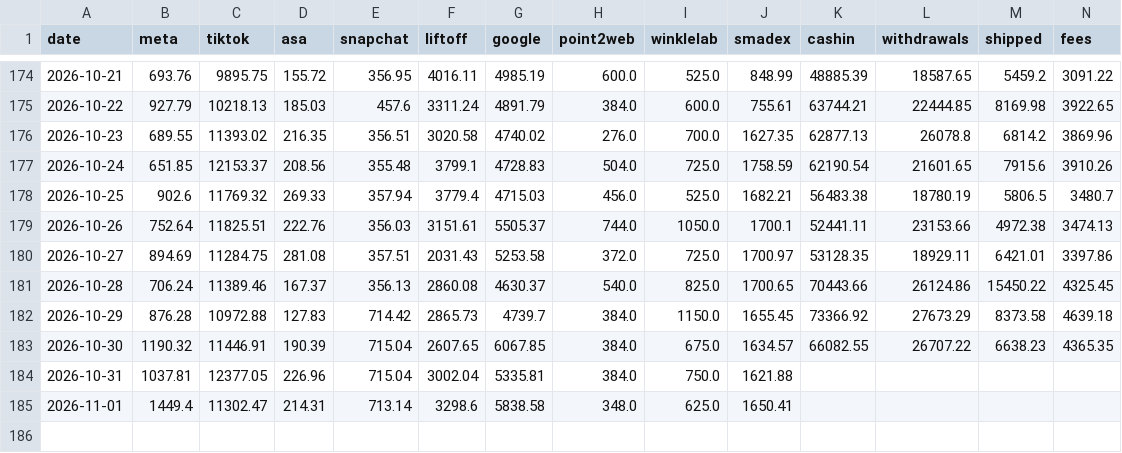
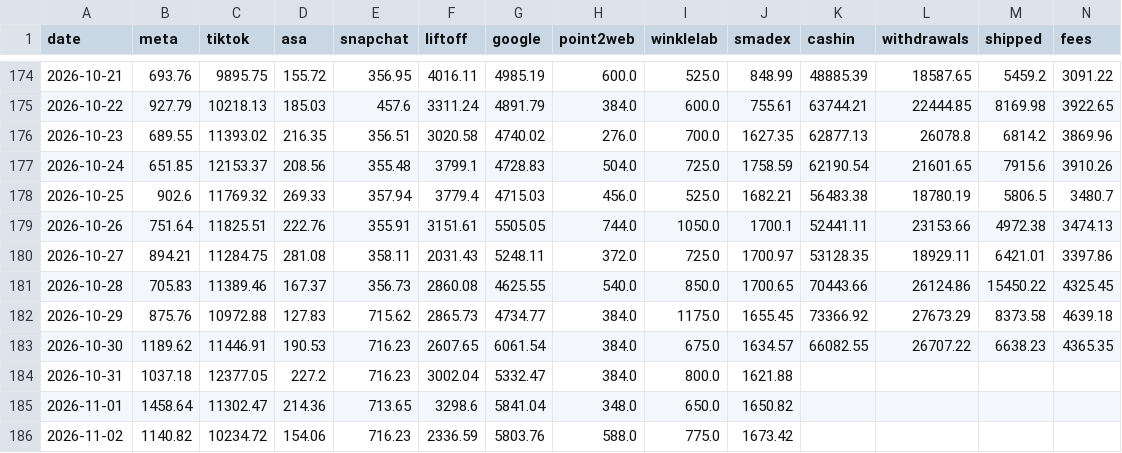
Before and after one commit to jay-slsv/vault-ad-spend-forecaster, a CSV file: spend.csv, drawn as a sheet; only a part is shown, gaps mark what is left out; rows hold the shown columns only; the diff names each change by its address in the sheet, - before the commit and + after, or states it on an @@ line.

Commit message:
Data through 2026-11-02

```diff
--- a/spend.csv
+++ b/spend.csv
-B179 (meta): 752.64
+B179 (meta): 751.64
-E179 (snapchat): 356.03
+E179 (snapchat): 355.91
-G179 (google): 5505.37
+G179 (google): 5505.05
-B180 (meta): 894.69
+B180 (meta): 894.21
-E180 (snapchat): 357.51
+E180 (snapchat): 358.11
-G180 (google): 5253.58
+G180 (google): 5248.11
-B181 (meta): 706.24
+B181 (meta): 705.83
-E181 (snapchat): 356.13
+E181 (snapchat): 356.73
-G181 (google): 4630.37
+G181 (google): 4625.55
-I181 (winklelab): 825.0
+I181 (winklelab): 850.0
-B182 (meta): 876.28
+B182 (meta): 875.76
-E182 (snapchat): 714.42
+E182 (snapchat): 715.62
-G182 (google): 4739.7
+G182 (google): 4734.77
-I182 (winklelab): 1150.0
+I182 (winklelab): 1175.0
-B183 (meta): 1190.32
+B183 (meta): 1189.62
-D183 (asa): 190.39
+D183 (asa): 190.53
-E183:E184 (snapchat): 715.04
+E183:E184 (snapchat): 716.23
-G183 (google): 6067.85
+G183 (google): 6061.54
-B184 (meta): 1037.81
+B184 (meta): 1037.18
-D184 (asa): 226.96
+D184 (asa): 227.2
-G184 (google): 5335.81
+G184 (google): 5332.47
-I184 (winklelab): 750.0
+I184 (winklelab): 800.0
-B185 (meta): 1449.4
+B185 (meta): 1458.64
-D185 (asa): 214.31
+D185 (asa): 214.36
-E185 (snapchat): 713.14
+E185 (snapchat): 713.65
-G185 (google): 5838.58
+G185 (google): 5841.04
-I185 (winklelab): 625.0
+I185 (winklelab): 650.0
-J185 (smadex): 1650.41
+J185 (smadex): 1650.82
+row 186: 2026-11-02 | 1140.82 | 10234.72 | 154.06 | 716.23 | 2336.59 | 5803.76 | 588.0 | 775.0 | 1673.42
```
Also changed, not shown: 1 other file.
